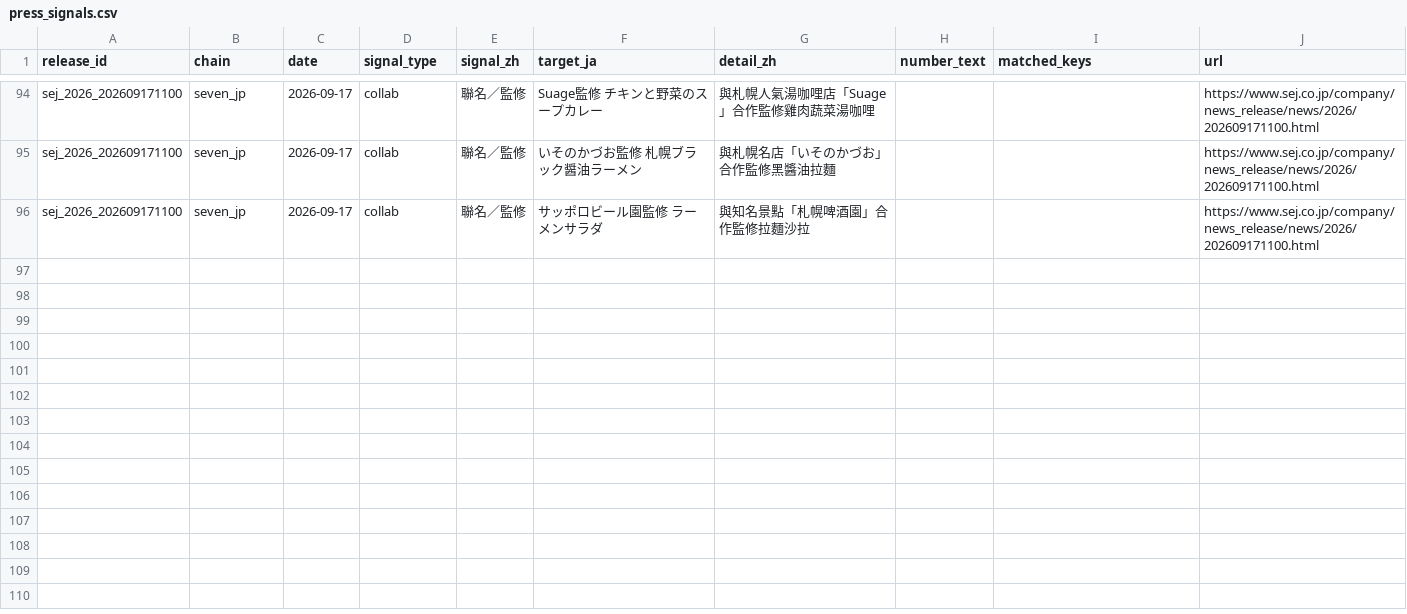
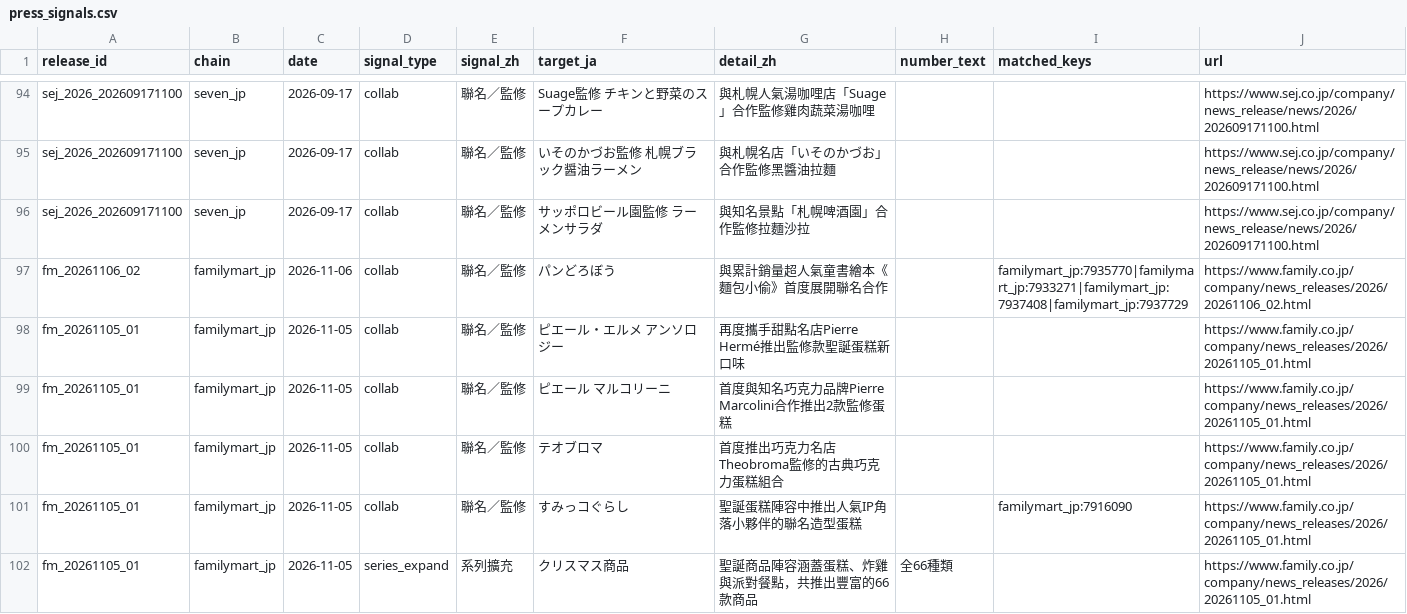
Before and after one commit to wallacezheng/CVS_report, a CSV file: data/press_signals.csv, drawn as a sheet; only a part is shown, gaps mark what is left out.

```diff
--- a/data/press_signals.csv
+++ b/data/press_signals.csv
@@ -96 +96,7 @@ sej_2026_202609171100,seven_jp,2026-09-17,collab,聯名／監修,いそのかづ
 sej_2026_202609171100,seven_jp,2026-09-17,collab,聯名／監修,サッポロビール園監修 ラーメンサラダ,與知名景點「札幌啤酒園」合作監修拉麵沙拉,,,https://www.sej.co.jp/company/news_release/news/2026/202609171100.html
+fm_20261106_02,familymart_jp,2026-11-06,collab,聯名／監修,パンどろぼう,與累計銷量超人氣童書繪本《麵包小偷》首度展開聯名合作,,familymart_jp:7935770|familymart_jp:7933271|familymart_jp:7937408|familymart_jp:7937729,https://www.family.co.jp/company/news_releases/2026/20261106_02.html
+fm_20261105_01,familymart_jp,2026-11-05,collab,聯名／監修,ピエール・エルメ アンソロジー,再度攜手甜點名店Pierre Hermé推出監修款聖誕蛋糕新口味,,,https://www.family.co.jp/company/news_releases/2026/20261105_01.html
+fm_20261105_01,familymart_jp,2026-11-05,collab,聯名／監修,ピエール マルコリーニ,首度與知名巧克力品牌Pierre Marcolini合作推出2款監修蛋糕,,,https://www.family.co.jp/company/news_releases/2026/20261105_01.html
+fm_20261105_01,familymart_jp,2026-11-05,collab,聯名／監修,テオブロマ,首度推出巧克力名店Theobroma監修的古典巧克力蛋糕組合,,,https://www.family.co.jp/company/news_releases/2026/20261105_01.html
+fm_20261105_01,familymart_jp,2026-11-05,collab,聯名／監修,すみっコぐらし,聖誕蛋糕陣容中推出人氣IP角落小夥伴的聯名造型蛋糕,,familymart_jp:7916090,https://www.family.co.jp/company/news_releases/2026/20261105_01.html
+fm_20261105_01,familymart_jp,2026-11-05,series_expand,系列擴充,クリスマス商品,聖誕商品陣容涵蓋蛋糕、炸雞與派對餐點，共推出豐富的66款商品,全66種類,,https://www.family.co.jp/company/news_releases/2026/20261105_01.html
```
Also changed, not shown: data/exports/new_2026-W45.csv, data/exports/new_this_week.csv, 16 other files.
